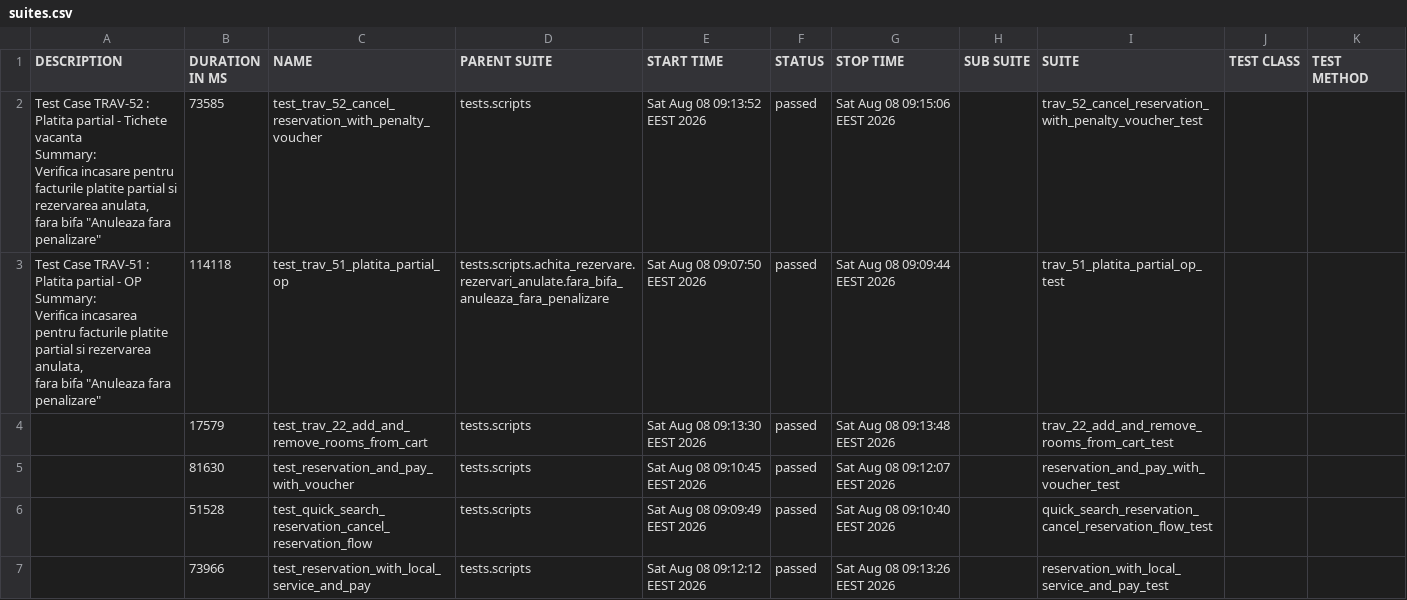
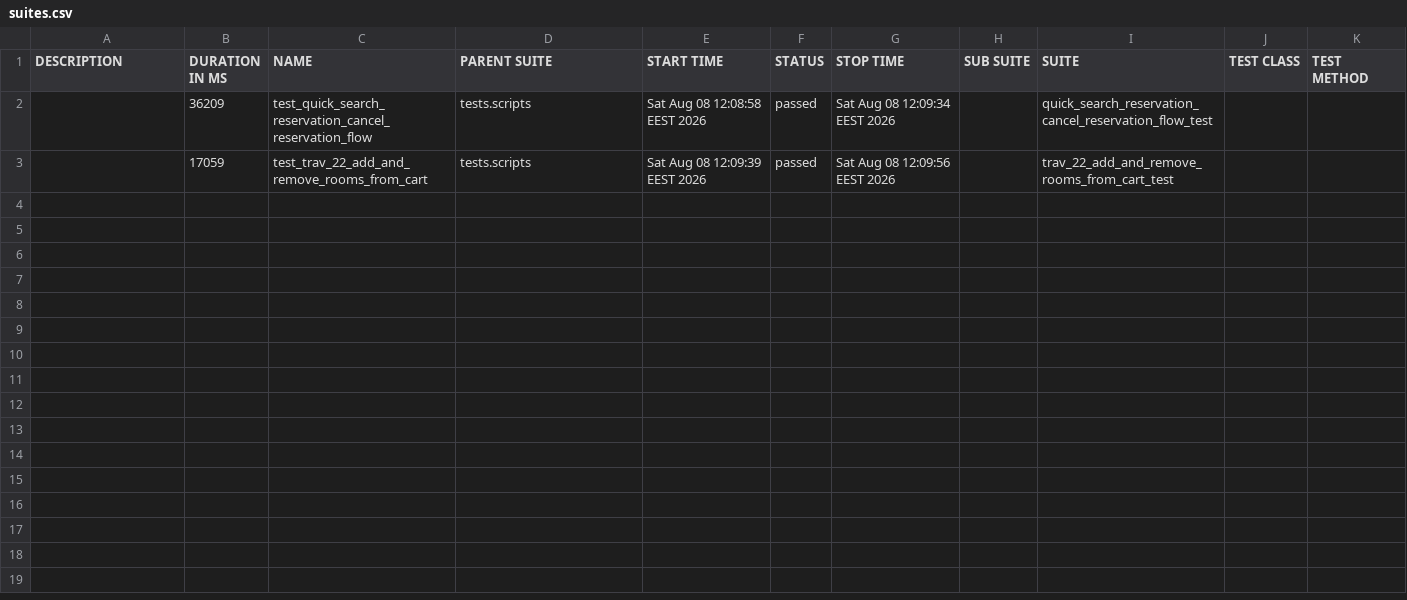
Before and after one commit to gabrielfilipwesrom/qa-reports, a CSV file: data/suites.csv, drawn as a sheet.

```diff
--- a/data/suites.csv
+++ b/data/suites.csv
@@ -1,19 +1,3 @@
 "DESCRIPTION","DURATION IN MS","NAME","PARENT SUITE","START TIME","STATUS","STOP TIME","SUB SUITE","SUITE","TEST CLASS","TEST METHOD"
-"
-    Test Case TRAV-52 : Platita partial - Tichete vacanta
-
-    Summary:
-    Verifica incasare pentru facturile platite partial si rezervarea anulata,
-    fara bifa ""Anuleaza fara penalizare""
-    ","73585","test_trav_52_cancel_reservation_with_penalty_voucher","tests.scripts","Sat Aug 08 09:13:52 EEST 2026","passed","Sat Aug 08 09:15:06 EEST 2026","","trav_52_cancel_reservation_with_penalty_voucher_test","",""
-"
-    Test Case TRAV-51 : Platita partial - OP
-
-    Summary:
-    Verifica incasarea pentru facturile platite partial si rezervarea anulata,
-    fara bifa ""Anuleaza fara penalizare""
-    ","114118","test_trav_51_platita_partial_op","tests.scripts.achita_rezervare.rezervari_anulate.fara_bifa_anuleaza_fara_penalizare","Sat Aug 08 09:07:50 EEST 2026","passed","Sat Aug 08 09:09:44 EEST 2026","","trav_51_platita_partial_op_test","",""
-"","17579","test_trav_22_add_and_remove_rooms_from_cart","tests.scripts","Sat Aug 08 09:13:30 EEST 2026","passed","Sat Aug 08 09:13:48 EEST 2026","","trav_22_add_and_remove_rooms_from_cart_test","",""
-"","81630","test_reservation_and_pay_with_voucher","tests.scripts","Sat Aug 08 09:10:45 EEST 2026","passed","Sat Aug 08 09:12:07 EEST 2026","","reservation_and_pay_with_voucher_test","",""
-"","51528","test_quick_search_reservation_cancel_reservation_flow","tests.scripts","Sat Aug 08 09:09:49 EEST 2026","passed","Sat Aug 08 09:10:40 EEST 2026","","quick_search_reservation_cancel_reservation_flow_test","",""
-"","73966","test_reservation_with_local_service_and_pay","tests.scripts","Sat Aug 08 09:12:12 EEST 2026","passed","Sat Aug 08 09:13:26 EEST 2026","","reservation_with_local_service_and_pay_test","",""
+"","36209","test_quick_search_reservation_cancel_reservation_flow","tests.scripts","Sat Aug 08 12:08:58 EEST 2026","passed","Sat Aug 08 12:09:34 EEST 2026","","quick_search_reservation_cancel_reservation_flow_test","",""
+"","17059","test_trav_22_add_and_remove_rooms_from_cart","tests.scripts","Sat Aug 08 12:09:39 EEST 2026","passed","Sat Aug 08 12:09:56 EEST 2026","","trav_22_add_and_remove_rooms_from_cart_test","",""
```
Also changed, not shown: 31 other files.
